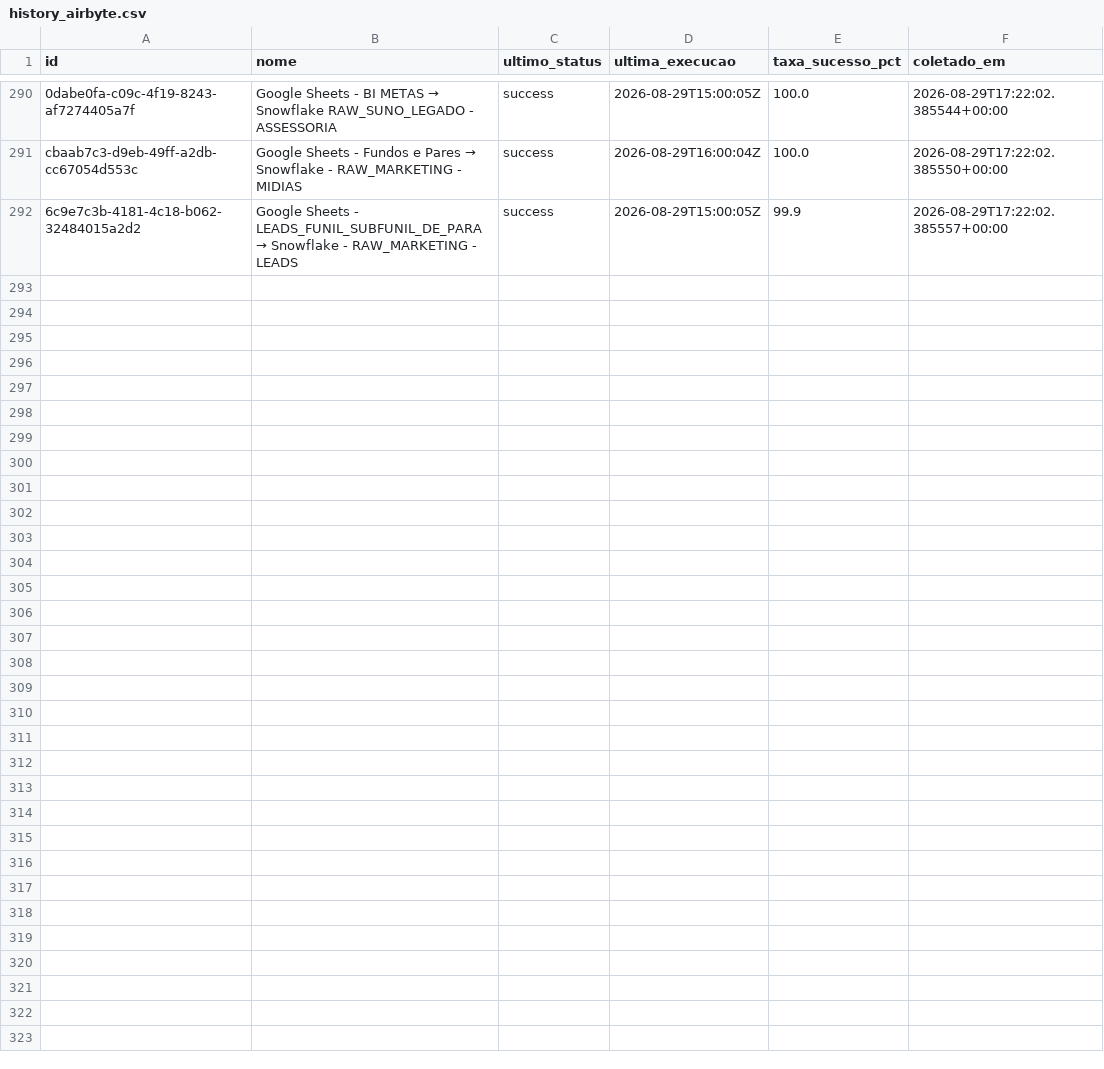
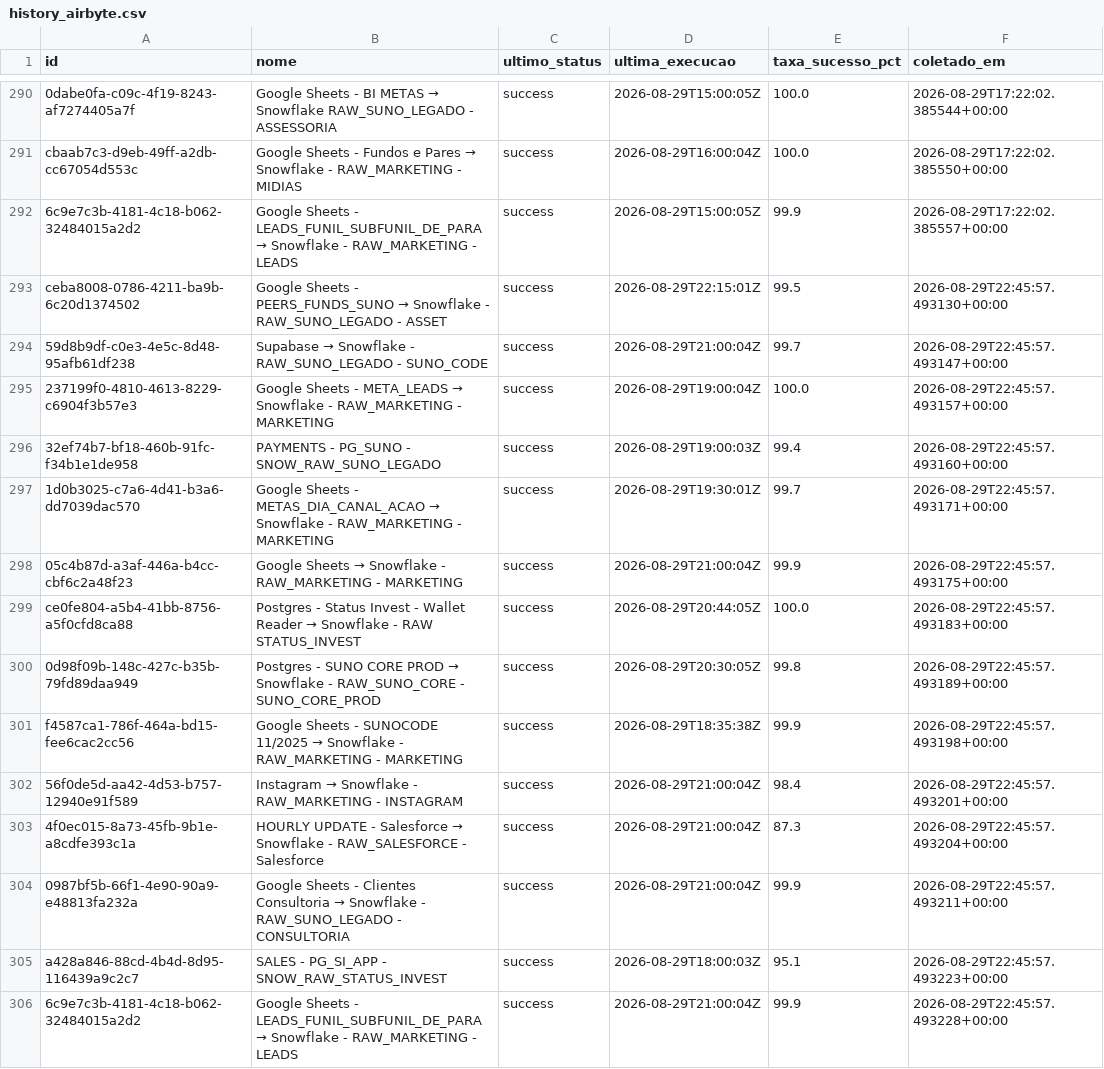
Before and after one commit to ThalesYoshikawaSuno/SunoObservabilidade, a CSV file: data/history_airbyte.csv, drawn as a sheet; only a part is shown, gaps mark what is left out.

```diff
--- a/data/history_airbyte.csv
+++ b/data/history_airbyte.csv
@@ -292 +292,15 @@ cbaab7c3-d9eb-49ff-a2db-cc67054d553c,Google Sheets - Fundos e Pares → Snowflak
 6c9e7c3b-4181-4c18-b062-32484015a2d2,Google Sheets - LEADS_FUNIL_SUBFUNIL_DE_PARA → Snowflake - RAW_MARKETING - LEADS,success,2026-08-29T15:00:05Z,99.9,2026-08-29T17:22:02.385557+00:00
+ceba8008-0786-4211-ba9b-6c20d1374502,Google Sheets - PEERS_FUNDS_SUNO → Snowflake - RAW_SUNO_LEGADO - ASSET,success,2026-08-29T22:15:01Z,99.5,2026-08-29T22:45:57.493130+00:00
+59d8b9df-c0e3-4e5c-8d48-95afb61df238,Supabase → Snowflake - RAW_SUNO_LEGADO - SUNO_CODE,success,2026-08-29T21:00:04Z,99.7,2026-08-29T22:45:57.493147+00:00
+237199f0-4810-4613-8229-c6904f3b57e3,Google Sheets - META_LEADS → Snowflake - RAW_MARKETING - MARKETING,success,2026-08-29T19:00:04Z,100.0,2026-08-29T22:45:57.493157+00:00
+32ef74b7-bf18-460b-91fc-f34b1e1de958,PAYMENTS - PG_SUNO - SNOW_RAW_SUNO_LEGADO,success,2026-08-29T19:00:03Z,99.4,2026-08-29T22:45:57.493160+00:00
+1d0b3025-c7a6-4d41-b3a6-dd7039dac570,Google Sheets - METAS_DIA_CANAL_ACAO → Snowflake - RAW_MARKETING - MARKETING,success,2026-08-29T19:30:01Z,99.7,2026-08-29T22:45:57.493171+00:00
+05c4b87d-a3af-446a-b4cc-cbf6c2a48f23,Google Sheets → Snowflake - RAW_MARKETING - MARKETING,success,2026-08-29T21:00:04Z,99.9,2026-08-29T22:45:57.493175+00:00
+ce0fe804-a5b4-41bb-8756-a5f0cfd8ca88,Postgres - Status Invest - Wallet Reader → Snowflake - RAW STATUS_INVEST,success,2026-08-29T20:44:05Z,100.0,2026-08-29T22:45:57.493183+00:00
+0d98f09b-148c-427c-b35b-79fd89daa949,Postgres - SUNO CORE PROD → Snowflake - RAW_SUNO_CORE  - SUNO_CORE_PROD,success,2026-08-29T20:30:05Z,99.8,2026-08-29T22:45:57.493189+00:00
+f4587ca1-786f-464a-bd15-fee6cac2cc56,Google Sheets - SUNOCODE 11/2025 → Snowflake - RAW_MARKETING - MARKETING,success,2026-08-29T18:35:38Z,99.9,2026-08-29T22:45:57.493198+00:00
+56f0de5d-aa42-4d53-b757-12940e91f589,Instagram → Snowflake - RAW_MARKETING - INSTAGRAM,success,2026-08-29T21:00:04Z,98.4,2026-08-29T22:45:57.493201+00:00
+4f0ec015-8a73-45fb-9b1e-a8cdfe393c1a,HOURLY UPDATE - Salesforce → Snowflake - RAW_SALESFORCE - Salesforce,success,2026-08-29T21:00:04Z,87.3,2026-08-29T22:45:57.493204+00:00
+0987bf5b-66f1-4e90-90a9-e48813fa232a,Google Sheets - Clientes Consultoria → Snowflake - RAW_SUNO_LEGADO - CONSULTORIA,success,2026-08-29T21:00:04Z,99.9,2026-08-29T22:45:57.493211+00:00
+a428a846-88cd-4b4d-8d95-116439a9c2c7,SALES - PG_SI_APP - SNOW_RAW_STATUS_INVEST,success,2026-08-29T18:00:03Z,95.1,2026-08-29T22:45:57.493223+00:00
+6c9e7c3b-4181-4c18-b062-32484015a2d2,Google Sheets - LEADS_FUNIL_SUBFUNIL_DE_PARA → Snowflake - RAW_MARKETING - LEADS,success,2026-08-29T21:00:04Z,99.9,2026-08-29T22:45:57.493228+00:00
```
Also changed, not shown: data/airbyte.csv, 1 other file.
